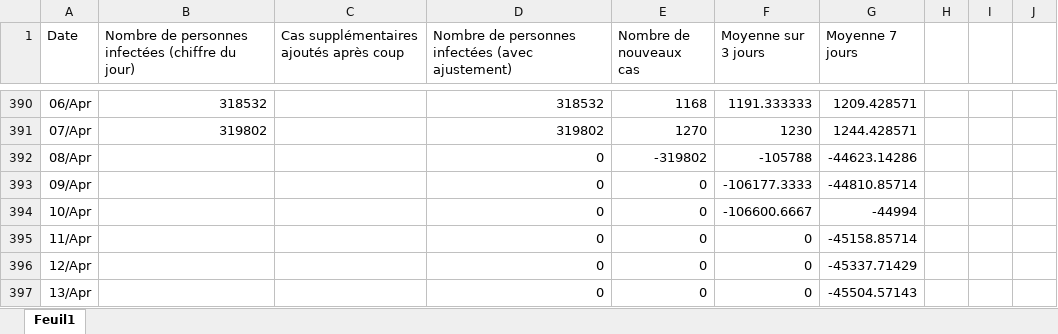
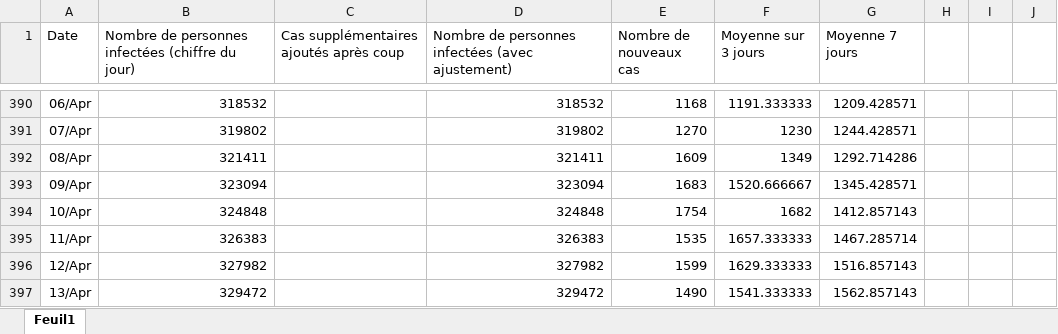
Before and after one commit to montplaisir/NombreDeCas, an Excel workbook: NombreDeCas.xlsx, sheet Feuil1, drawn as a sheet; only a part is shown, gaps mark what is left out; values as stored, in another font and other column widths than the file's, no borders; charts and pictures not drawn; the diff covers the shown part only; the diff names each change by its address in the sheet, - before the commit and + after, or states it on an @@ line.

Commit message:
mise à jour
Nombre de cas en jour en date du 27 décembre 2021

```diff
--- a/NombreDeCas.xlsx (sheet Feuil1)
+++ b/NombreDeCas.xlsx (sheet Feuil1)
-B392: (empty)
+B392: 321411
-D392: 0
+D392: 321411
-E392 (Nombre de nouveaux cas): -319802
+E392 (Nombre de nouveaux cas): 1609
-F392 (Moyenne sur 3 jours): -105788
+F392 (Moyenne sur 3 jours): 1349
-G392 (Moyenne 7 jours): -44623.14286
+G392 (Moyenne 7 jours): 1292.714286
-B393: (empty)
+B393: 323094
-D393: 0
+D393: 323094
-E393 (Nombre de nouveaux cas): 0
+E393 (Nombre de nouveaux cas): 1683
-F393 (Moyenne sur 3 jours): -106177.3333
+F393 (Moyenne sur 3 jours): 1520.666667
-G393 (Moyenne 7 jours): -44810.85714
+G393 (Moyenne 7 jours): 1345.428571
-B394: (empty)
+B394: 324848
-D394: 0
+D394: 324848
-E394 (Nombre de nouveaux cas): 0
+E394 (Nombre de nouveaux cas): 1754
-F394 (Moyenne sur 3 jours): -106600.6667
+F394 (Moyenne sur 3 jours): 1682
-G394 (Moyenne 7 jours): -44994
+G394 (Moyenne 7 jours): 1412.857143
-B395: (empty)
+B395: 326383
-D395: 0
+D395: 326383
-E395 (Nombre de nouveaux cas): 0
+E395 (Nombre de nouveaux cas): 1535
-F395 (Moyenne sur 3 jours): 0
+F395 (Moyenne sur 3 jours): 1657.333333
-G395 (Moyenne 7 jours): -45158.85714
+G395 (Moyenne 7 jours): 1467.285714
-B396: (empty)
+B396: 327982
-D396: 0
+D396: 327982
-E396 (Nombre de nouveaux cas): 0
+E396 (Nombre de nouveaux cas): 1599
-F396 (Moyenne sur 3 jours): 0
+F396 (Moyenne sur 3 jours): 1629.333333
-G396 (Moyenne 7 jours): -45337.71429
+G396 (Moyenne 7 jours): 1516.857143
-B397: (empty)
+B397: 329472
-D397: 0
+D397: 329472
-E397 (Nombre de nouveaux cas): 0
+E397 (Nombre de nouveaux cas): 1490
-F397 (Moyenne sur 3 jours): 0
+F397 (Moyenne sur 3 jours): 1541.333333
-G397 (Moyenne 7 jours): -45504.57143
+G397 (Moyenne 7 jours): 1562.857143
```
Also changed, not shown: 253 added rows and 271 edited cells elsewhere in this sheet, charts or pictures.
